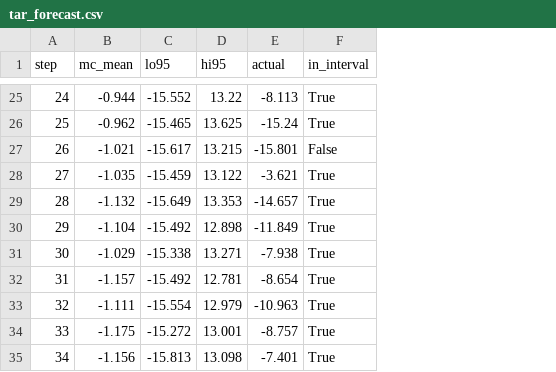
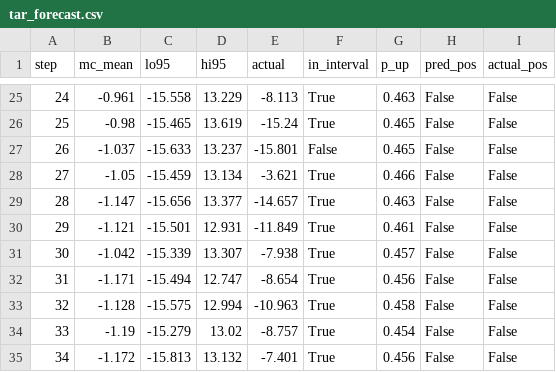
Before and after one commit to HazBegonia/The-modeling-of-financial-time-series, a CSV file: demo/TAR_demo/tar_forecast.csv, drawn as a sheet; only a part is shown, gaps mark what is left out; the diff covers the shown part only; the diff names each change by its address in the sheet, - before the commit and + after, or states it on an @@ line.

```diff
--- a/demo/TAR_demo/tar_forecast.csv
+++ b/demo/TAR_demo/tar_forecast.csv
+column G (p_up), rows 25-35: 0.463 | 0.465 | 0.465 | 0.466 | 0.463 | 0.461 | 0.457 | 0.456 | 0.458 | 0.454 | 0.456
+column H (pred_pos), rows 25-35: all False
+column I (actual_pos), rows 25-35: all False
-B25 (mc_mean): -0.944
+B25 (mc_mean): -0.961
-C25 (lo95): -15.552
+C25 (lo95): -15.558
-D25 (hi95): 13.22
+D25 (hi95): 13.229
-B26 (mc_mean): -0.962
+B26 (mc_mean): -0.98
-D26 (hi95): 13.625
+D26 (hi95): 13.619
-B27 (mc_mean): -1.021
+B27 (mc_mean): -1.037
-C27 (lo95): -15.617
+C27 (lo95): -15.633
-D27 (hi95): 13.215
+D27 (hi95): 13.237
-B28 (mc_mean): -1.035
+B28 (mc_mean): -1.05
-D28 (hi95): 13.122
+D28 (hi95): 13.134
-B29 (mc_mean): -1.132
+B29 (mc_mean): -1.147
-C29 (lo95): -15.649
+C29 (lo95): -15.656
-D29 (hi95): 13.353
+D29 (hi95): 13.377
-B30 (mc_mean): -1.104
+B30 (mc_mean): -1.121
-C30 (lo95): -15.492
+C30 (lo95): -15.501
-D30 (hi95): 12.898
+D30 (hi95): 12.931
-B31 (mc_mean): -1.029
+B31 (mc_mean): -1.042
-C31 (lo95): -15.338
+C31 (lo95): -15.339
-D31 (hi95): 13.271
+D31 (hi95): 13.307
-B32 (mc_mean): -1.157
+B32 (mc_mean): -1.171
-C32 (lo95): -15.492
+C32 (lo95): -15.494
-D32 (hi95): 12.781
+D32 (hi95): 12.747
-B33 (mc_mean): -1.111
+B33 (mc_mean): -1.128
-C33 (lo95): -15.554
+C33 (lo95): -15.575
-D33 (hi95): 12.979
+D33 (hi95): 12.994
-B34 (mc_mean): -1.175
+B34 (mc_mean): -1.19
-C34 (lo95): -15.272
+C34 (lo95): -15.279
-D34 (hi95): 13.001
+D34 (hi95): 13.02
-B35 (mc_mean): -1.156
+B35 (mc_mean): -1.172
-D35 (hi95): 13.098
+D35 (hi95): 13.132
```
Also changed, not shown: 102 edited cells elsewhere in this file, 8 other files.
